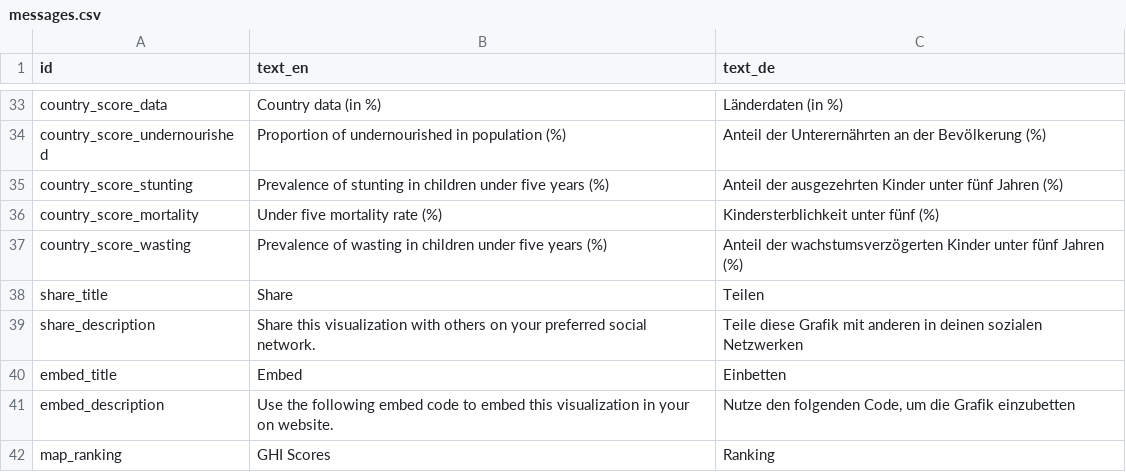
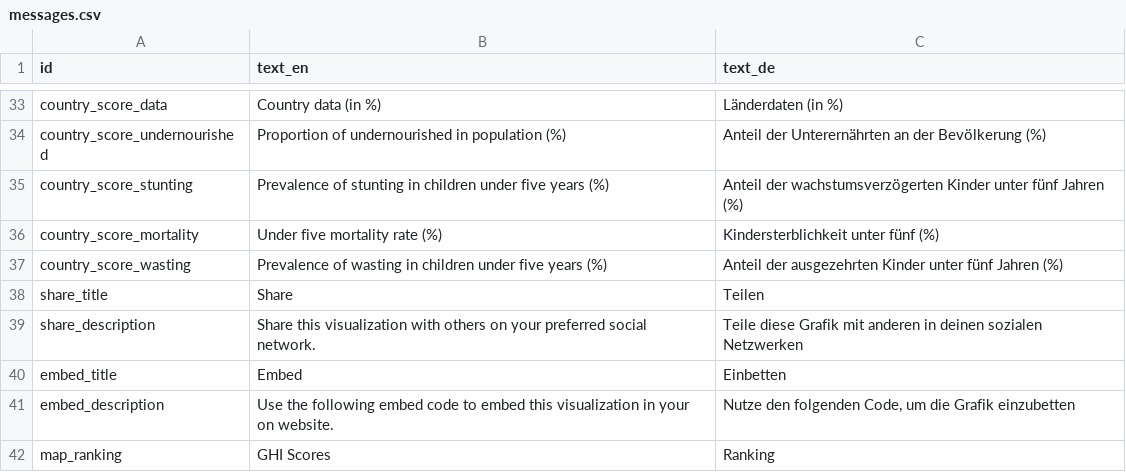
Before and after one commit to fagan2888/hunger-index-2015, a CSV file: data/messages.csv, drawn as a sheet; only a part is shown, gaps mark what is left out.

Commit message:
wasting/stunting german  translation inverted

```diff
--- a/data/messages.csv
+++ b/data/messages.csv
@@ -34,5 +34,5 @@ country_score_data,Country data (in %),Länderdaten (in %)
 country_score_undernourished,Proportion of undernourished in population (%),Anteil der Unterernährten an der Bevölkerung (%)
-country_score_stunting,Prevalence of stunting in children under five years (%),Anteil der ausgezehrten Kinder unter fünf Jahren (%)
+country_score_stunting,Prevalence of stunting in children under five years (%),Anteil der wachstumsverzögerten Kinder unter fünf Jahren (%)
 country_score_mortality,Under five mortality rate (%), Kindersterblichkeit unter fünf (%)
-country_score_wasting,Prevalence of wasting in children under five years (%), Anteil der wachstumsverzögerten Kinder unter fünf Jahren (%)
+country_score_wasting,Prevalence of wasting in children under five years (%), Anteil der ausgezehrten Kinder unter fünf Jahren (%)
 share_title,Share,Teilen
```
